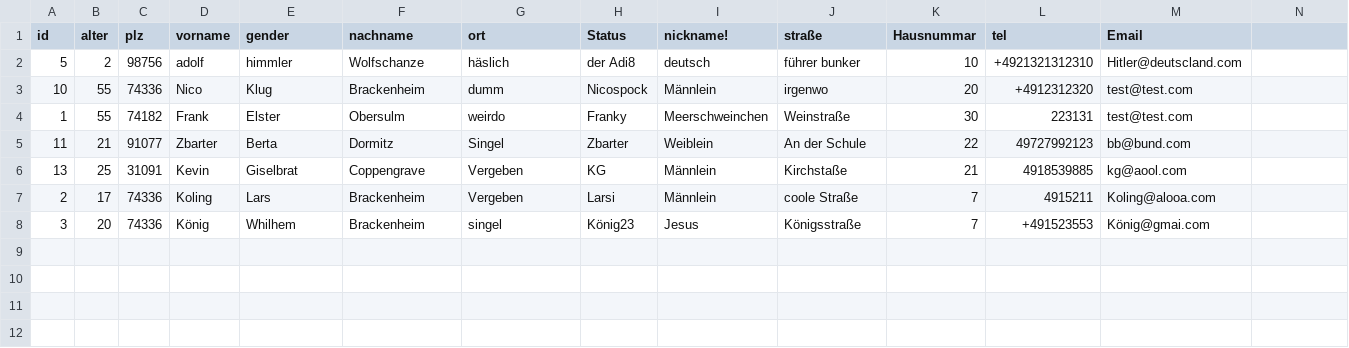
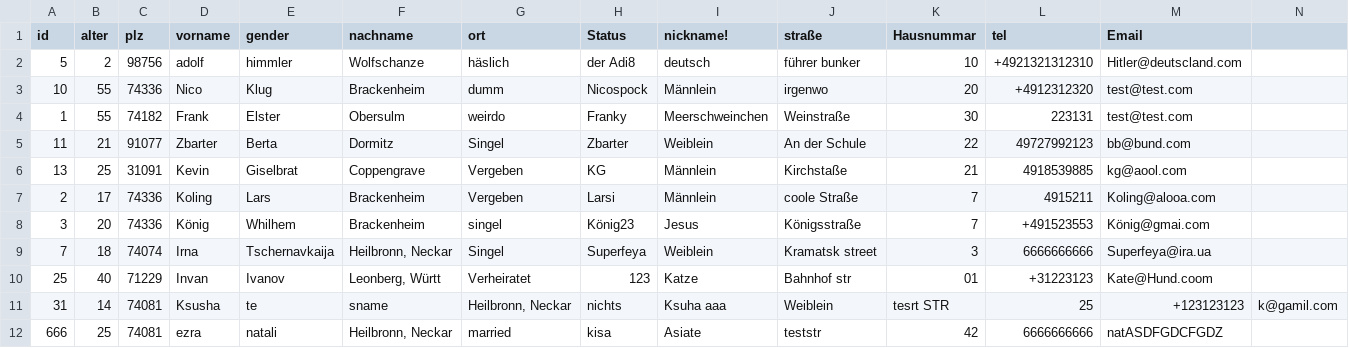
Before and after one commit to Fabi12345678910/GenderNeutralAdressBook, a CSV file: Das Genderneutrale Adressbuch (LGBT)/bin/db.csv, drawn as a sheet; the diff names each change by its address in the sheet, - before the commit and + after, or states it on an @@ line.

```diff
--- a/Das Genderneutrale Adressbuch (LGBT)/bin/db.csv
+++ b/Das Genderneutrale Adressbuch (LGBT)/bin/db.csv
+row 9: 7 | 18 | 74074 | Irna | Tschernavkaija | Heilbronn, Neckar | Singel | Superfeya | Weiblein | Kramatsk street | 3 | 6666666666 | Superfeya@ira.ua
+row 10: 25 | 40 | 71229 | Invan | Ivanov | Leonberg, Württ | Verheiratet | 123 | Katze | Bahnhof str | 01 | +31223123 | Kate@Hund.coom
+row 11: 31 | 14 | 74081 | Ksusha | te | sname | Heilbronn, Neckar | nichts | Ksuha aaa | Weiblein | tesrt STR | 25 | +123123123 | k@gamil.com
+row 12: 666 | 25 | 74081 | ezra | natali | Heilbronn, Neckar | married | kisa | Asiate | teststr | 42 | 6666666666 | natASDFGDCFGDZ
```
Also changed, not shown: 11 other files.
